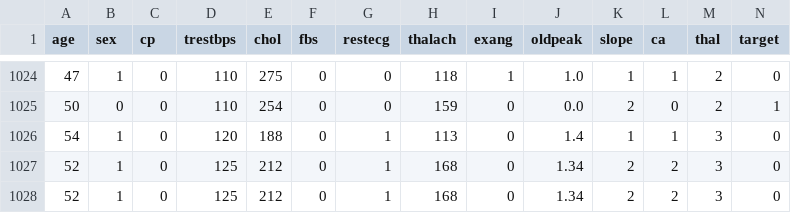
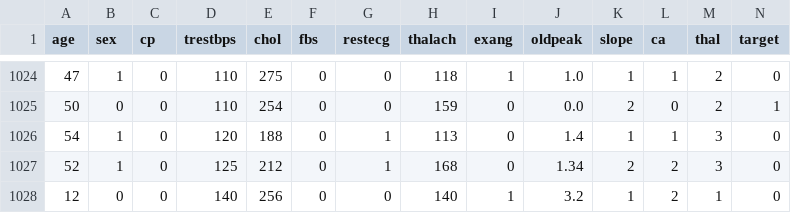
Before and after one commit to darweshfazil/heart_disease_prediction, a CSV file: prediction/heart.csv, drawn as a sheet; only a part is shown, gaps mark what is left out.

```diff
--- a/prediction/heart.csv
+++ b/prediction/heart.csv
@@ -1027,2 +1027,2 @@ age,sex,cp,trestbps,chol,fbs,restecg,thalach,exang,oldpeak,slope,ca,thal,target
 52,1,0,125,212,0,1,168,0,1.34,2,2,3,0
-52,1,0,125,212,0,1,168,0,1.34,2,2,3,0
+12,0,0,140,256,0,0,140,1,3.2,1,2,1,0
```
Also changed, not shown: 4 other files.
